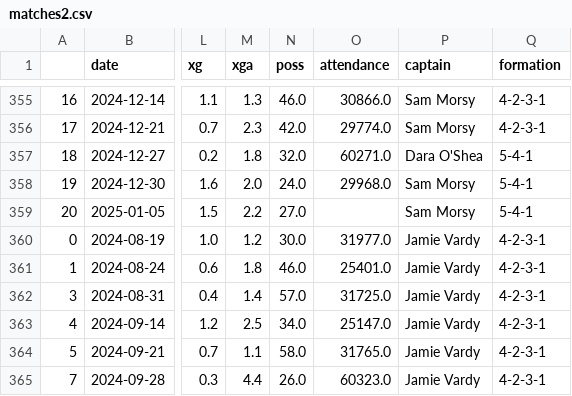
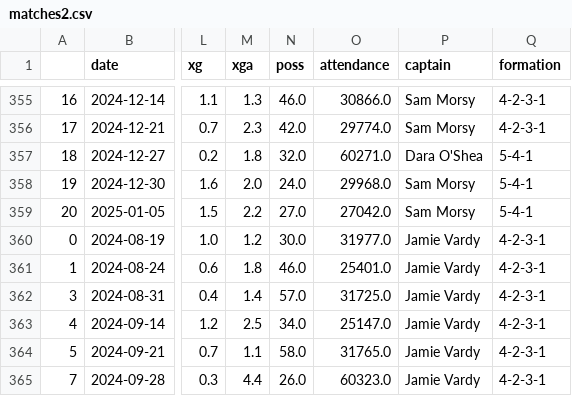
Before and after one commit to hydrixer/premierleague_predict, a CSV file: code/matches2.csv, drawn as a sheet; only a part is shown, gaps mark what is left out; the diff covers the shown part only; the diff names each change by its address in the sheet, - before the commit and + after, or states it on an @@ line.

```diff
--- a/code/matches2.csv
+++ b/code/matches2.csv
-O359 (attendance): (empty)
+O359 (attendance): 27042.0
```
Also changed, not shown: 5 edited cells elsewhere in this file, 1 other file.
